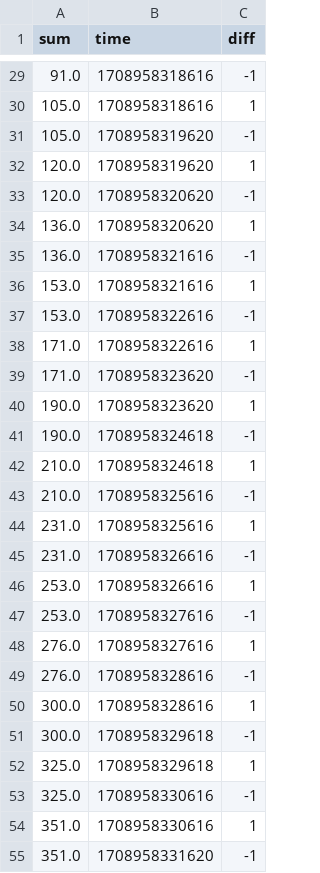
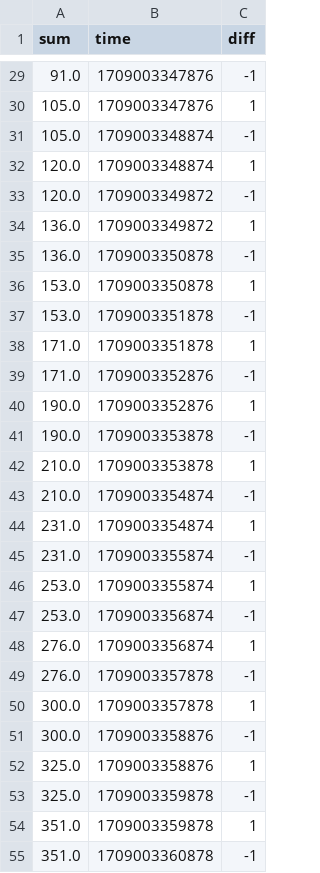
Before and after one commit to fresh88888888/ai_pytorch_demo, a CSV file: output_stream.csv, drawn as a sheet; only a part is shown, gaps mark what is left out; the diff covers the shown part only.

```diff
--- a/output_stream.csv
+++ b/output_stream.csv
@@ -29,27 +29,27 @@ sum,time,diff
-91.0,1708958318616,-1
-105.0,1708958318616,1
-105.0,1708958319620,-1
-120.0,1708958319620,1
-120.0,1708958320620,-1
-136.0,1708958320620,1
-136.0,1708958321616,-1
-153.0,1708958321616,1
-153.0,1708958322616,-1
-171.0,1708958322616,1
-171.0,1708958323620,-1
-190.0,1708958323620,1
-190.0,1708958324618,-1
-210.0,1708958324618,1
-210.0,1708958325616,-1
-231.0,1708958325616,1
-231.0,1708958326616,-1
-253.0,1708958326616,1
-253.0,1708958327616,-1
-276.0,1708958327616,1
-276.0,1708958328616,-1
-300.0,1708958328616,1
-300.0,1708958329618,-1
-325.0,1708958329618,1
-325.0,1708958330616,-1
-351.0,1708958330616,1
-351.0,1708958331620,-1
+91.0,1709003347876,-1
+105.0,1709003347876,1
+105.0,1709003348874,-1
+120.0,1709003348874,1
+120.0,1709003349872,-1
+136.0,1709003349872,1
+136.0,1709003350878,-1
+153.0,1709003350878,1
+153.0,1709003351878,-1
+171.0,1709003351878,1
+171.0,1709003352876,-1
+190.0,1709003352876,1
+190.0,1709003353878,-1
+210.0,1709003353878,1
+210.0,1709003354874,-1
+231.0,1709003354874,1
+231.0,1709003355874,-1
+253.0,1709003355874,1
+253.0,1709003356874,-1
+276.0,1709003356874,1
+276.0,1709003357878,-1
+300.0,1709003357878,1
+300.0,1709003358876,-1
+325.0,1709003358876,1
+325.0,1709003359878,-1
+351.0,1709003359878,1
+351.0,1709003360878,-1
```
Also changed, not shown: 32 edited cells elsewhere in this file, 2 other files.
